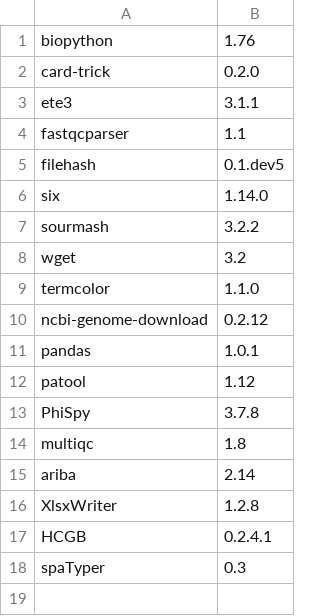
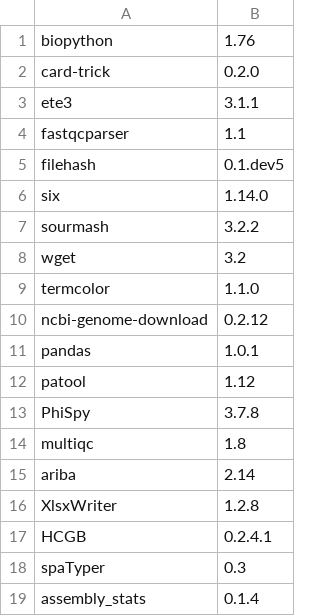
Before and after one commit to HCGB-IGTP/BacterialTyper, a CSV file: BacterialTyper/config/python/python_requirements_summary.csv, drawn as a sheet.

Commit message:
add assembly_stats python; reduce perl code

```diff
--- a/BacterialTyper/config/python/python_requirements_summary.csv
+++ b/BacterialTyper/config/python/python_requirements_summary.csv
@@ -18 +18,2 @@ HCGB,0.2.4.1
 spaTyper,0.3
+assembly_stats,0.1.4
```
Also changed, not shown: 5 other files.
